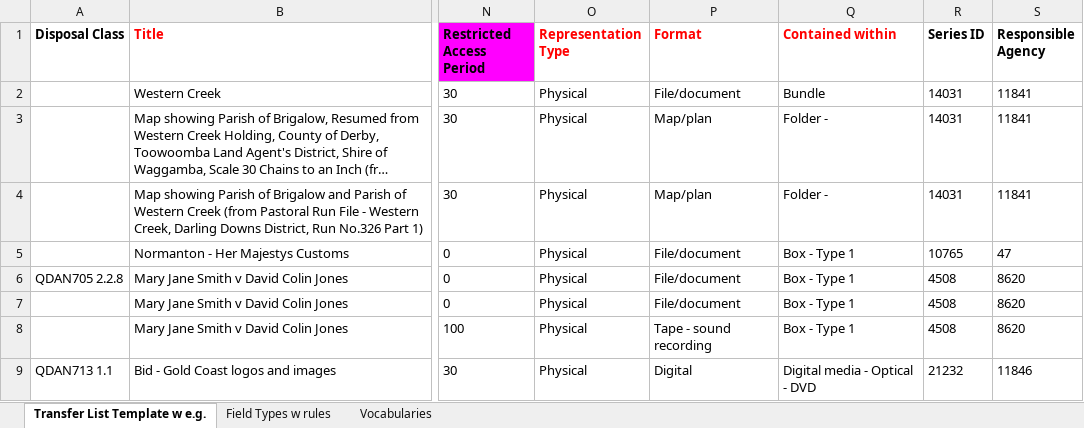
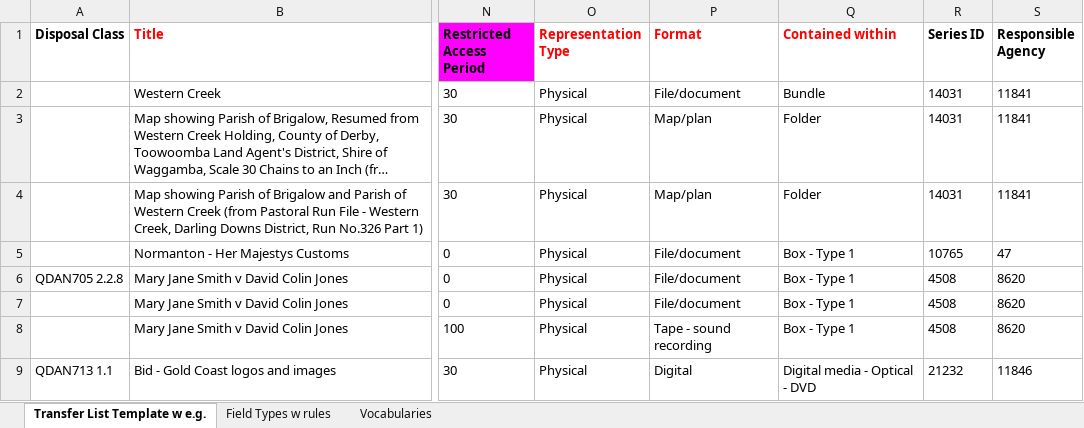
Before and after one commit to SaraCah/MAP, an Excel workbook: ui/app/static/transfer_template.xlsx, sheet Transfer List Template w e.g., drawn as a sheet; only a part is shown, gaps mark what is left out; long unchanged cells end in …; values as stored, in another font and other column widths than the file's, no borders; the diff names each change by its address in the sheet, - before the commit and + after, or states it on an @@ line.

Commit message:
Fixed example sheet for fixed vocabularies

```diff
--- a/ui/app/static/transfer_template.xlsx (sheet Transfer List Template w e.g.)
+++ b/ui/app/static/transfer_template.xlsx (sheet Transfer List Template w e.g.)
-Q3:Q4 (Contained within): Folder -
+Q3:Q4 (Contained within): Folder
```
